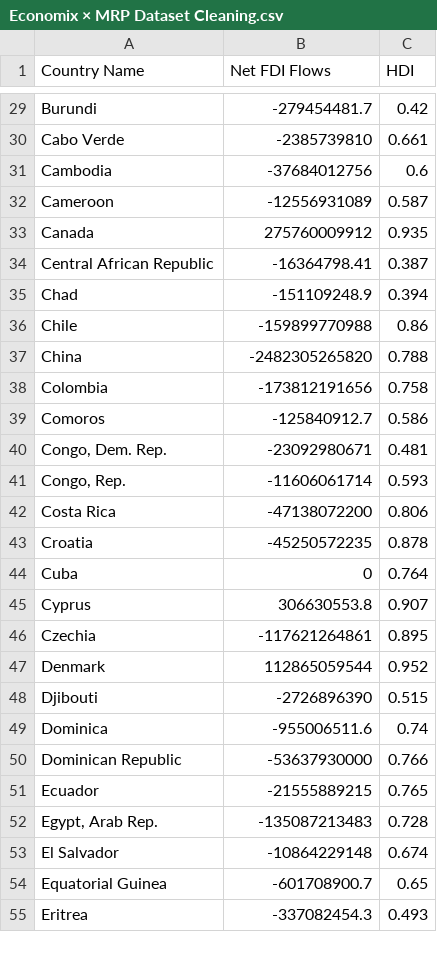
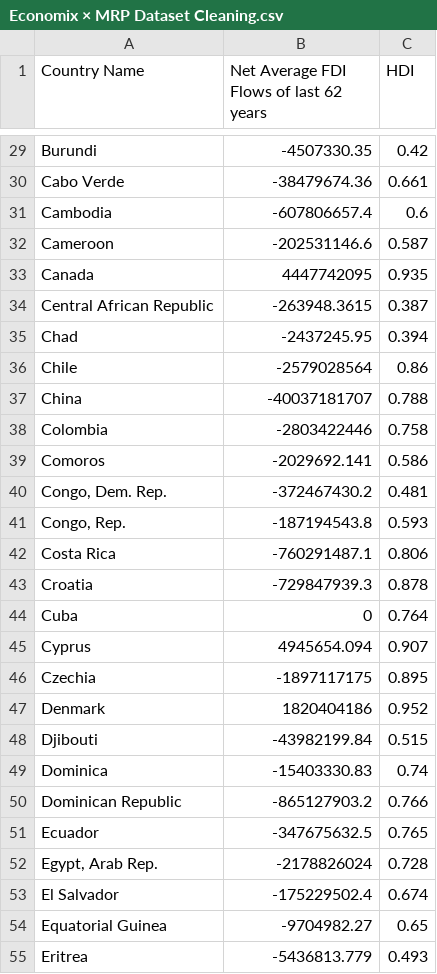
Before and after one commit to Nayan01/Google-Collab-Files, a CSV file: Economix × MRP Dataset Cleaning.csv, drawn as a sheet; only a part is shown, gaps mark what is left out; the diff covers the shown part only; the diff names each change by its address in the sheet, - before the commit and + after, or states it on an @@ line.

```diff
--- a/Economix × MRP Dataset Cleaning.csv
+++ b/Economix × MRP Dataset Cleaning.csv
-B1: Net FDI Flows
+B1: Net Average FDI Flows of last 62 years
-B29: -279454481.7
+B29: -4507330.35
-B30: -2385739810
+B30: -38479674.36
-B31: -37684012756
+B31: -607806657.4
-B32: -12556931089
+B32: -202531146.6
-B33: 275760009912
+B33: 4447742095
-B34: -16364798.41
+B34: -263948.3615
-B35: -151109248.9
+B35: -2437245.95
-B36: -159899770988
+B36: -2579028564
-B37: -2482305265820
+B37: -40037181707
-B38: -173812191656
+B38: -2803422446
-B39: -125840912.7
+B39: -2029692.141
-B40: -23092980671
+B40: -372467430.2
-B41: -11606061714
+B41: -187194543.8
-B42: -47138072200
+B42: -760291487.1
-B43: -45250572235
+B43: -729847939.3
-B45: 306630553.8
+B45: 4945654.094
-B46: -117621264861
+B46: -1897117175
-B47: 112865059544
+B47: 1820404186
-B48: -2726896390
+B48: -43982199.84
-B49: -955006511.6
+B49: -15403330.83
-B50: -53637930000
+B50: -865127903.2
-B51: -21555889215
+B51: -347675632.5
-B52: -135087213483
+B52: -2178826024
-B53: -10864229148
+B53: -175229502.4
-B54: -601708900.7
+B54: -9704982.27
-B55: -337082454.3
+B55: -5436813.779
```
Also changed, not shown: 156 edited cells elsewhere in this file.
